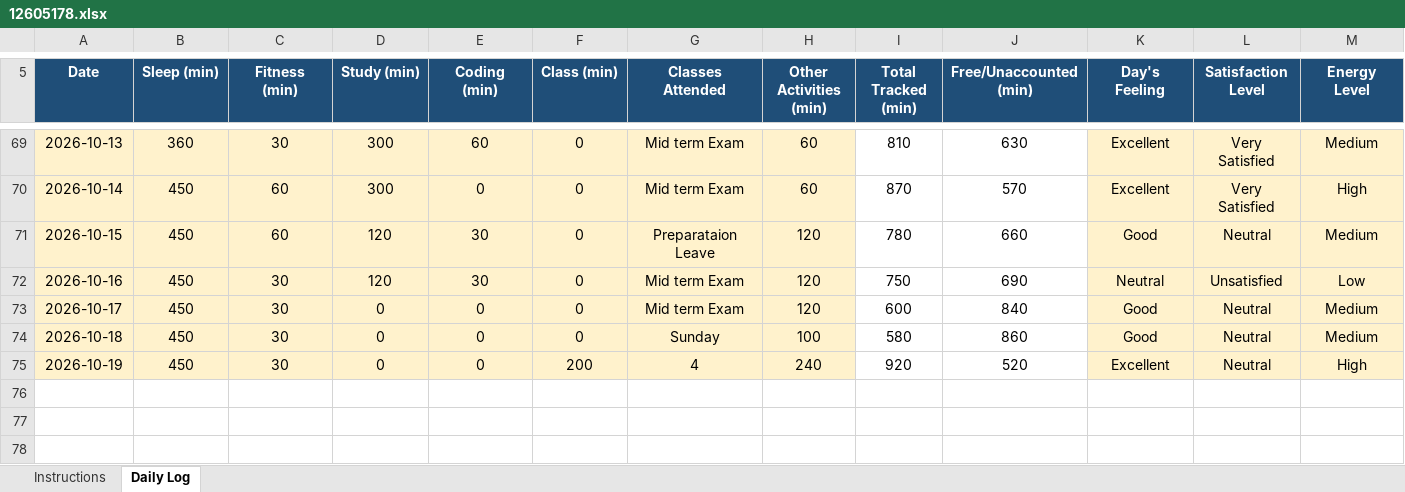
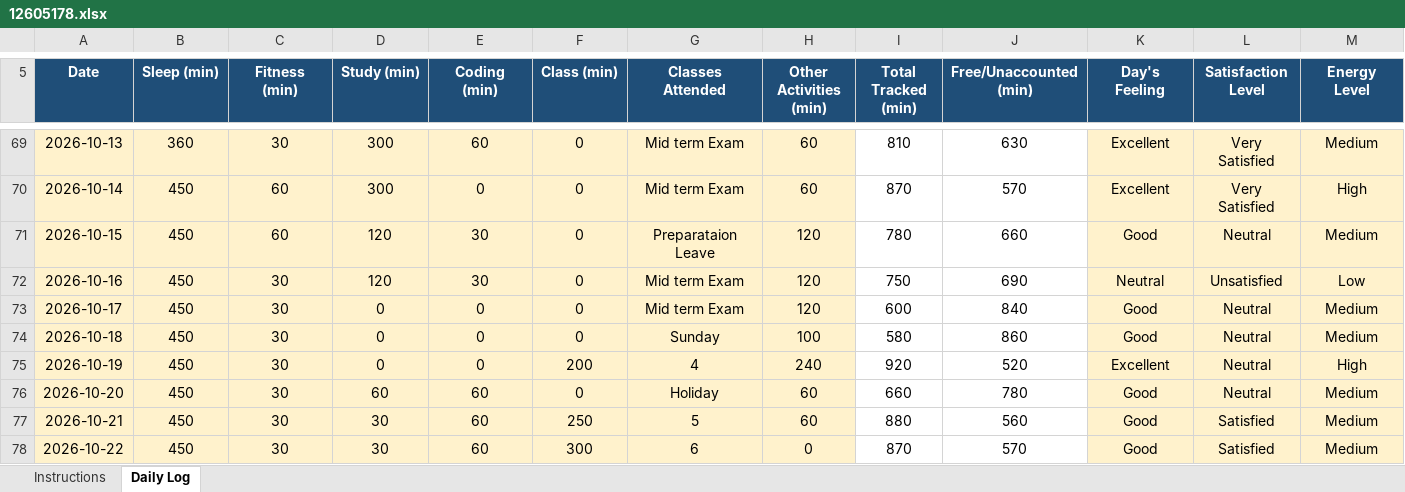
Before and after one commit to ADARSH29112003/CAP776-Daily-Work, an Excel workbook: Introudction in Pyhton EXCEL/12605178.xlsx, sheet Daily Log, drawn as a sheet; only a part is shown, gaps mark what is left out; values as stored, in another font and other column widths than the file's, no borders; conditional formats not drawn; rows hold the shown columns only; the diff names each change by its address in the sheet, - before the commit and + after, or states it on an @@ line.

Commit message:
Update of 20th, 21st and 22nd October 2026

```diff
--- a/Introudction in Pyhton EXCEL/12605178.xlsx (sheet Daily Log)
+++ b/Introudction in Pyhton EXCEL/12605178.xlsx (sheet Daily Log)
+row 76: 2026-10-20 | 450 | 30 | 60 | 60 | 0 | Holiday | 60 | 660 | 780 | Good | Neutral | Medium
+row 77: 2026-10-21 | 450 | 30 | 30 | 60 | 250 | 5 | 60 | 880 | 560 | Good | Satisfied | Medium
+row 78: 2026-10-22 | 450 | 30 | 30 | 60 | 300 | 6 | 0 | 870 | 570 | Good | Satisfied | Medium
```
